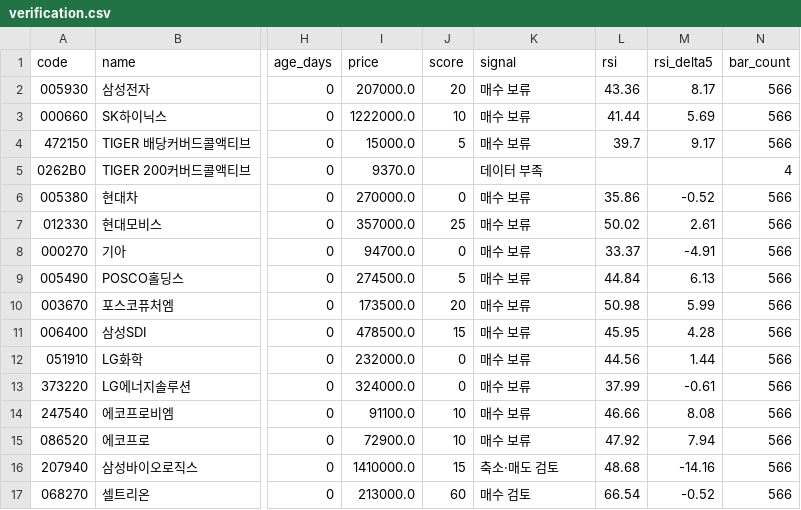
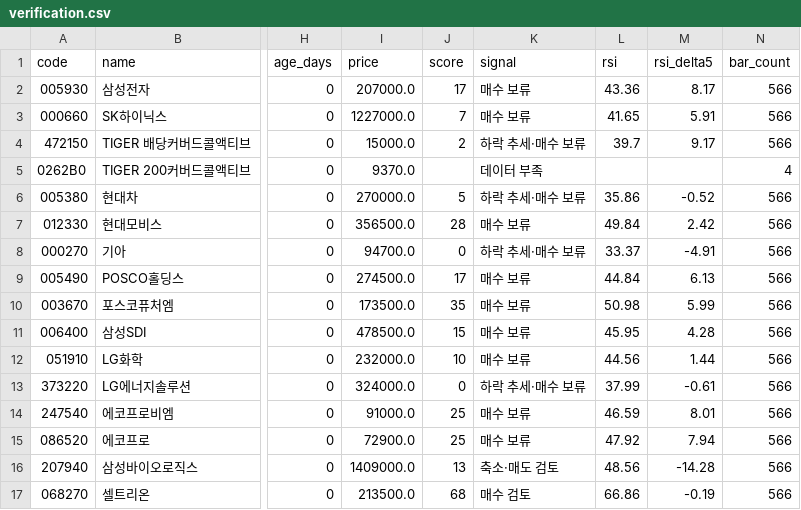
Before and after one commit to beat3610-coder/stock-radar-50, a CSV file: data/verification.csv, drawn as a sheet; only a part is shown, gaps mark what is left out; the diff covers the shown part only; the diff names each change by its address in the sheet, - before the commit and + after, or states it on an @@ line.

```diff
--- a/data/verification.csv
+++ b/data/verification.csv
-J2 (score): 20
+J2 (score): 17
-I3 (price): 1222000.0
+I3 (price): 1227000.0
-J3 (score): 10
+J3 (score): 7
-L3 (rsi): 41.44
+L3 (rsi): 41.65
-M3 (rsi_delta5): 5.69
+M3 (rsi_delta5): 5.91
-J4 (score): 5
+J4 (score): 2
-K4 (signal): 매수 보류
+K4 (signal): 하락 추세·매수 보류
-J6 (score): 0
+J6 (score): 5
-K6 (signal): 매수 보류
+K6 (signal): 하락 추세·매수 보류
-I7 (price): 357000.0
+I7 (price): 356500.0
-J7 (score): 25
+J7 (score): 28
-L7 (rsi): 50.02
+L7 (rsi): 49.84
-M7 (rsi_delta5): 2.61
+M7 (rsi_delta5): 2.42
-K8 (signal): 매수 보류
+K8 (signal): 하락 추세·매수 보류
-J9 (score): 5
+J9 (score): 17
-J10 (score): 20
+J10 (score): 35
-J12 (score): 0
+J12 (score): 10
-K13 (signal): 매수 보류
+K13 (signal): 하락 추세·매수 보류
-I14 (price): 91100.0
+I14 (price): 91000.0
-J14:J15 (score): 10
+J14:J15 (score): 25
-L14 (rsi): 46.66
+L14 (rsi): 46.59
-M14 (rsi_delta5): 8.08
+M14 (rsi_delta5): 8.01
-I16 (price): 1410000.0
+I16 (price): 1409000.0
-J16 (score): 15
+J16 (score): 13
-L16 (rsi): 48.68
+L16 (rsi): 48.56
-M16 (rsi_delta5): -14.16
+M16 (rsi_delta5): -14.28
-I17 (price): 213000.0
+I17 (price): 213500.0
-J17 (score): 60
+J17 (score): 68
-L17 (rsi): 66.54
+L17 (rsi): 66.86
-M17 (rsi_delta5): -0.52
+M17 (rsi_delta5): -0.19
```
Also changed, not shown: 87 edited cells elsewhere in this file, 1 other file.
